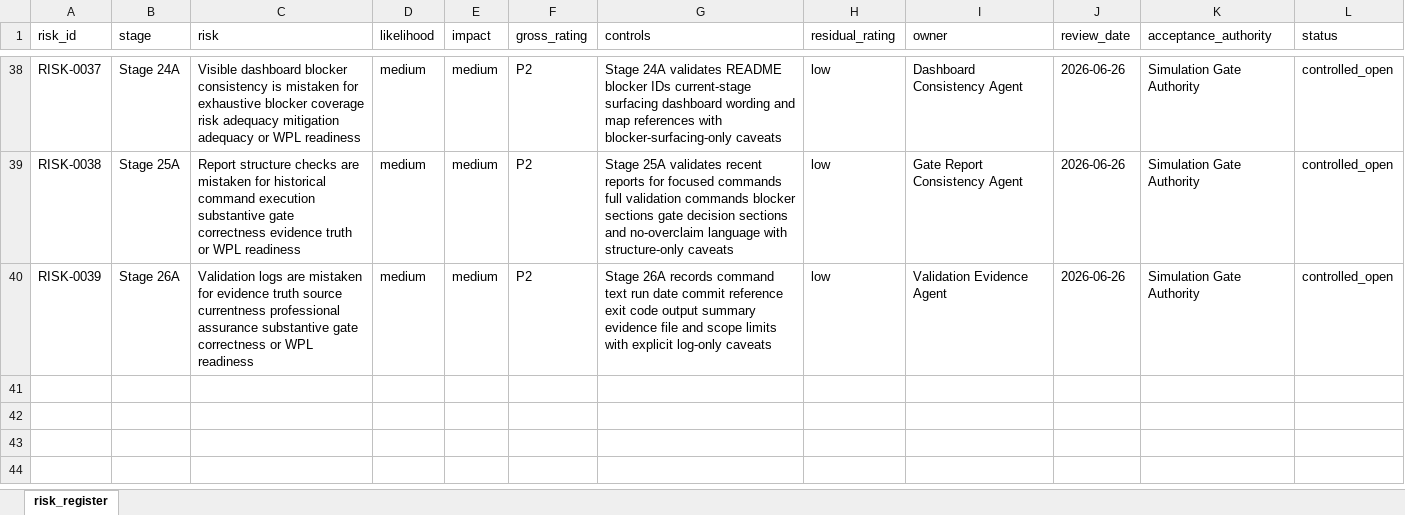
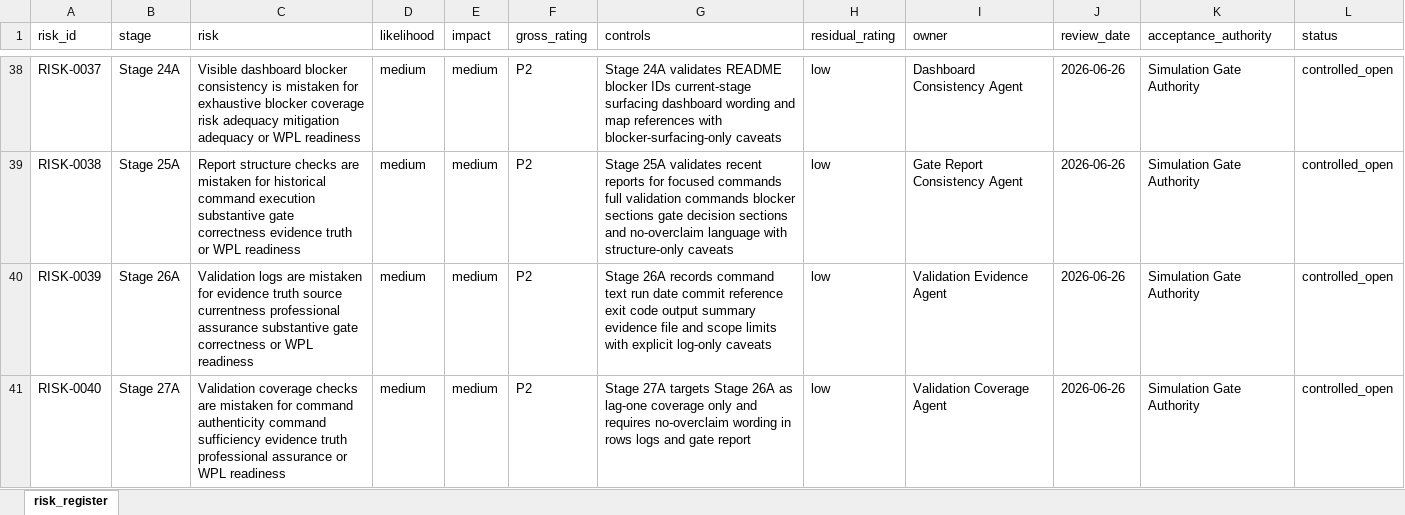
Before and after one commit to awjreynolds/bristol-wpl, an Excel workbook: governance/risk_register.xlsx, sheet risk_register, drawn as a sheet; only a part is shown, gaps mark what is left out; values as stored, in another font and other column widths than the file's, no borders; the diff names each change by its address in the sheet, - before the commit and + after, or states it on an @@ line.

Commit message:
docs: add Stage 27A validation coverage controls

```diff
--- a/governance/risk_register.xlsx (sheet risk_register)
+++ b/governance/risk_register.xlsx (sheet risk_register)
+row 41: RISK-0040 | Stage 27A | Validation coverage checks are mistaken for command authenticity command sufficiency evidence truth professional assurance or WPL readiness | medium | medium | P2 | Stage 27A targets Stage 26A as lag-one coverage only and requires no-overclaim wording in rows logs and gate report | low | Validation Coverage Agent | 2026-06-26 | Simulation Gate Authority | controlled_open
```
Also changed, not shown: 35 other files.
